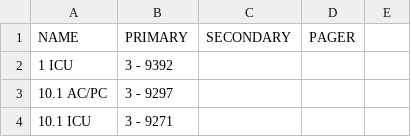
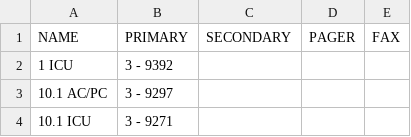
Before and after one commit to dirtydanisreal/phoneTool, a CSV file: phoneTool/numberData.csv, drawn as a sheet; only a part is shown; the diff names each change by its address in the sheet, - before the commit and + after, or states it on an @@ line.

Commit message:
Update numberData.csv

```diff
--- a/phoneTool/numberData.csv
+++ b/phoneTool/numberData.csv
-E1: (empty)
+E1: FAX
```
